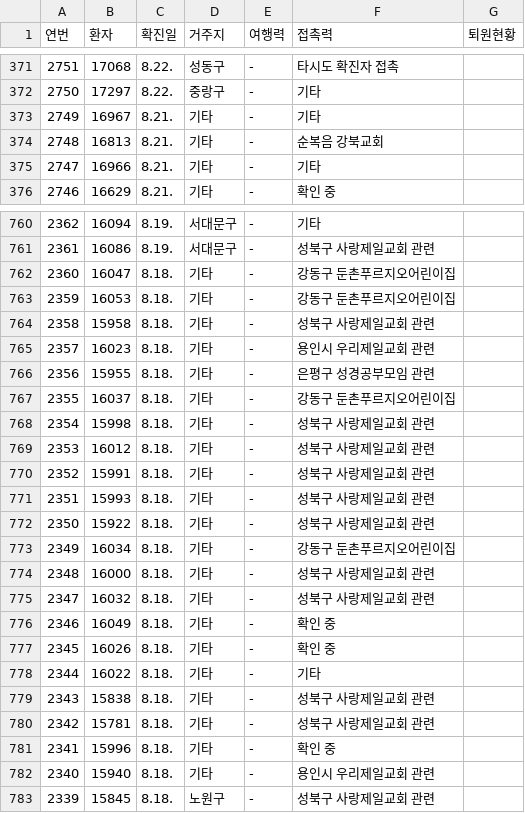
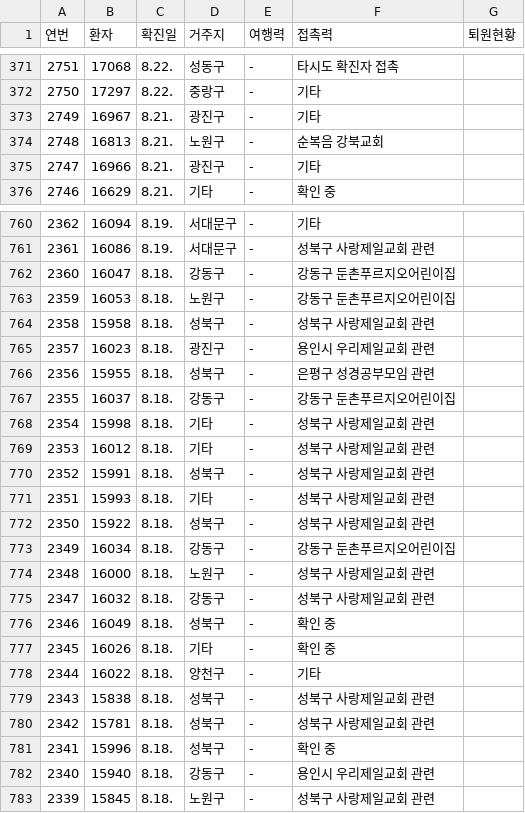
Before and after one commit to snoop2head/covid19_unknown_spread, a CSV file: dataset/seoul_covid_8_24_.csv, drawn as a sheet; only a part is shown, gaps mark what is left out; the diff covers the shown part only.

```diff
--- a/dataset/seoul_covid_8_24_.csv
+++ b/dataset/seoul_covid_8_24_.csv
@@ -372,5 +372,5 @@
 2750,17297,8.22.,중랑구,-,기타,
-2749,16967,8.21.,기타,-,기타,
-2748,16813,8.21.,기타,-,순복음 강북교회,
-2747,16966,8.21.,기타,-,기타,
+2749,16967,8.21.,광진구,-,기타,
+2748,16813,8.21.,노원구,-,순복음 강북교회,
+2747,16966,8.21.,광진구,-,기타,
 2746,16629,8.21.,기타,-,확인 중,
@@ -761,23 +761,23 @@
 2361,16086,8.19.,서대문구,-,성북구 사랑제일교회 관련,
-2360,16047,8.18.,기타,-,강동구 둔촌푸르지오어린이집,
-2359,16053,8.18.,기타,-,강동구 둔촌푸르지오어린이집,
-2358,15958,8.18.,기타,-,성북구 사랑제일교회 관련,
-2357,16023,8.18.,기타,-,용인시 우리제일교회 관련,
-2356,15955,8.18.,기타,-,은평구 성경공부모임 관련,
-2355,16037,8.18.,기타,-,강동구 둔촌푸르지오어린이집,
+2360,16047,8.18.,강동구,-,강동구 둔촌푸르지오어린이집,
+2359,16053,8.18.,노원구,-,강동구 둔촌푸르지오어린이집,
+2358,15958,8.18.,성북구,-,성북구 사랑제일교회 관련,
+2357,16023,8.18.,광진구,-,용인시 우리제일교회 관련,
+2356,15955,8.18.,성북구,-,은평구 성경공부모임 관련,
+2355,16037,8.18.,강동구,-,강동구 둔촌푸르지오어린이집,
 2354,15998,8.18.,기타,-,성북구 사랑제일교회 관련,
 2353,16012,8.18.,기타,-,성북구 사랑제일교회 관련,
-2352,15991,8.18.,기타,-,성북구 사랑제일교회 관련,
+2352,15991,8.18.,성북구,-,성북구 사랑제일교회 관련,
 2351,15993,8.18.,기타,-,성북구 사랑제일교회 관련,
-2350,15922,8.18.,기타,-,성북구 사랑제일교회 관련,
-2349,16034,8.18.,기타,-,강동구 둔촌푸르지오어린이집,
-2348,16000,8.18.,기타,-,성북구 사랑제일교회 관련,
-2347,16032,8.18.,기타,-,성북구 사랑제일교회 관련,
-2346,16049,8.18.,기타,-,확인 중,
+2350,15922,8.18.,성북구,-,성북구 사랑제일교회 관련,
+2349,16034,8.18.,강동구,-,강동구 둔촌푸르지오어린이집,
+2348,16000,8.18.,노원구,-,성북구 사랑제일교회 관련,
+2347,16032,8.18.,강동구,-,성북구 사랑제일교회 관련,
+2346,16049,8.18.,성북구,-,확인 중,
 2345,16026,8.18.,기타,-,확인 중,
-2344,16022,8.18.,기타,-,기타,
-2343,15838,8.18.,기타,-,성북구 사랑제일교회 관련,
-2342,15781,8.18.,기타,-,성북구 사랑제일교회 관련,
-2341,15996,8.18.,기타,-,확인 중,
-2340,15940,8.18.,기타,-,용인시 우리제일교회 관련,
+2344,16022,8.18.,양천구,-,기타,
+2343,15838,8.18.,성북구,-,성북구 사랑제일교회 관련,
+2342,15781,8.18.,성북구,-,성북구 사랑제일교회 관련,
+2341,15996,8.18.,성북구,-,확인 중,
+2340,15940,8.18.,강동구,-,용인시 우리제일교회 관련,
 2339,15845,8.18.,노원구,-,성북구 사랑제일교회 관련,
```
Also changed, not shown: 131 edited cells elsewhere in this file, 2 other files.
